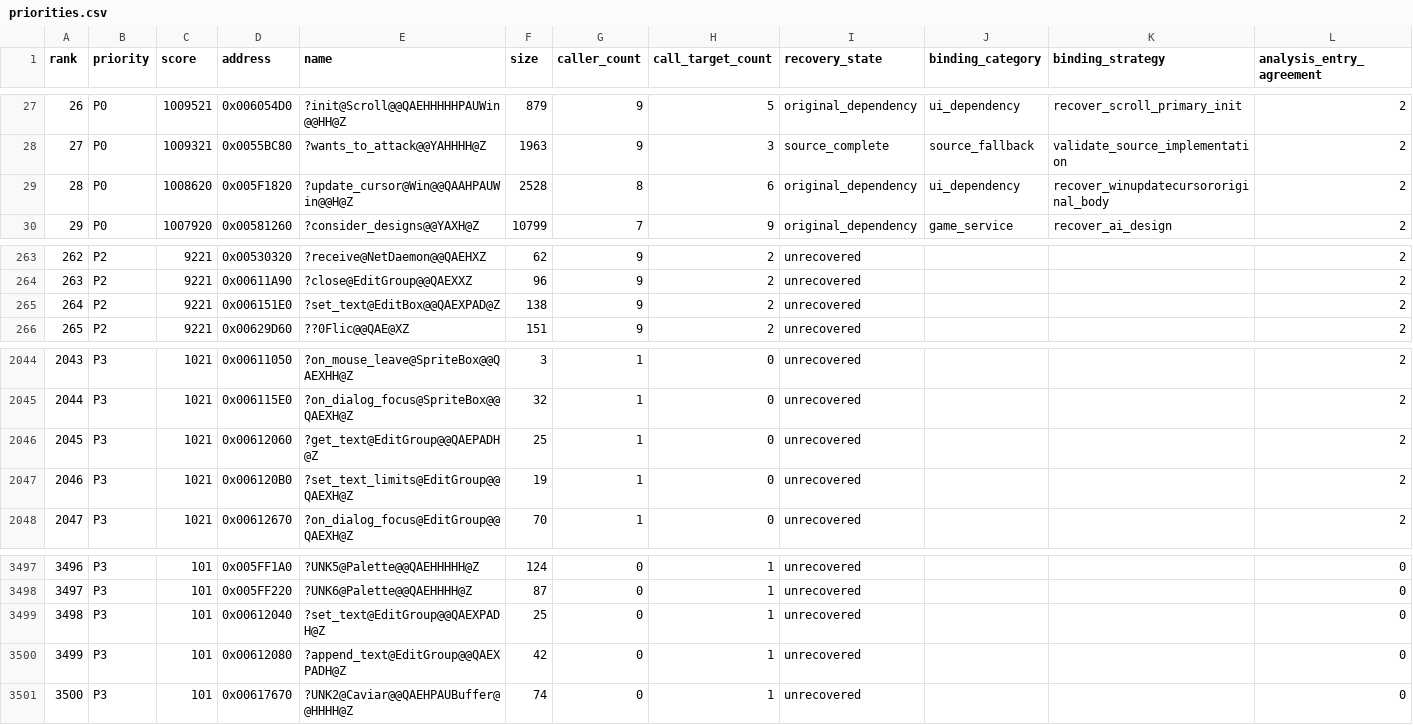
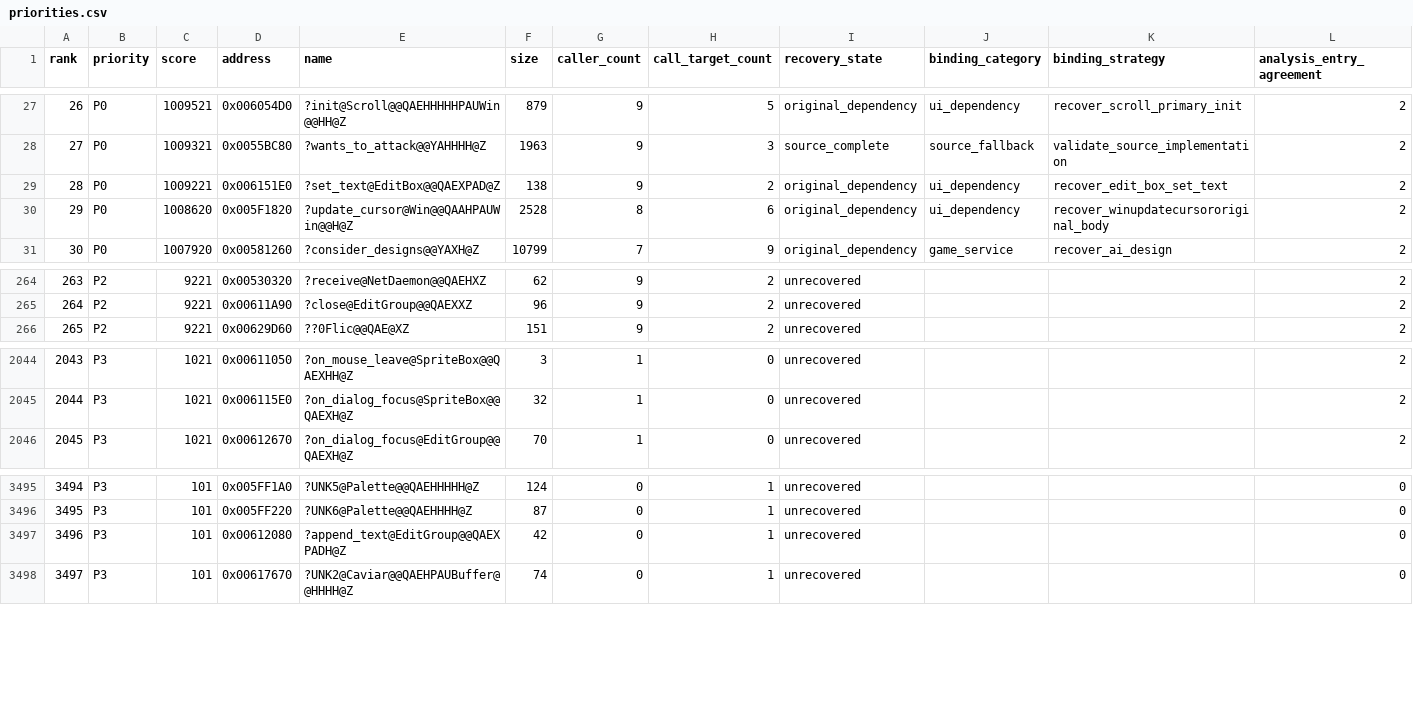
Before and after one commit to fran6co/OpenSMACX, a CSV file: docs/recovery/priorities.csv, drawn as a sheet; only a part is shown, gaps mark what is left out; removed rows and columns are numbered as before the commit, all else as after; rows hold the shown columns only; the diff names each change by its address in the sheet, - before the commit and + after, or states it on an @@ line.

```diff
--- a/docs/recovery/priorities.csv
+++ b/docs/recovery/priorities.csv
+row 29: 28 | P0 | 1009221 | 0x006151E0 | ?set_text@EditBox@@QAEXPAD@Z | 138 | 9 | 2 | original_dependency | ui_dependency | recover_edit_box_set_text | 2
@@ column A (rank) renumbered from row 30 down @@
-row 265: 264 | P2 | 9221 | 0x006151E0 | ?set_text@EditBox@@QAEXPAD@Z | 138 | 9 | 2 | unrecovered |  |  | 2
-row 2046: 2045 | P3 | 1021 | 0x00612060 | ?get_text@EditGroup@@QAEPADH@Z | 25 | 1 | 0 | unrecovered |  |  | 2
-row 2047: 2046 | P3 | 1021 | 0x006120B0 | ?set_text_limits@EditGroup@@QAEXH@Z | 19 | 1 | 0 | unrecovered |  |  | 2
-row 3499: 3498 | P3 | 101 | 0x00612040 | ?set_text@EditGroup@@QAEXPADH@Z | 25 | 0 | 1 | unrecovered |  |  | 0
```
Also changed, not shown: docs/recovery-binding-classifications.csv, docs/recovery-redirects.csv, 11 other files.
